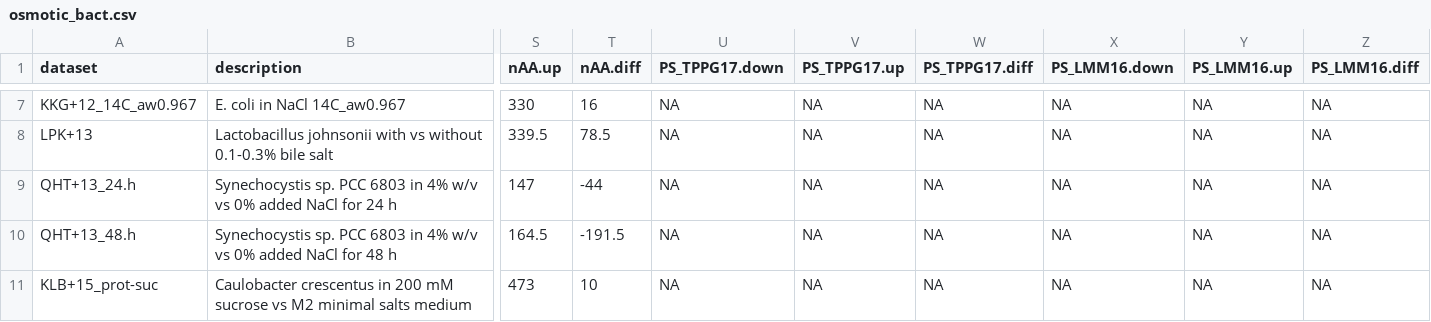
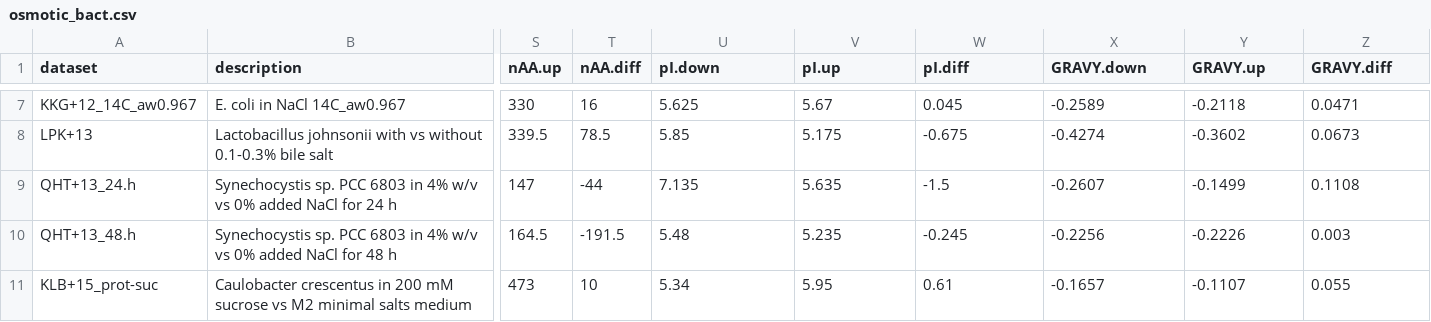
Before and after one commit to jedick/canprot, a CSV file: inst/extdata/vignette_output/osmotic_bact.csv, drawn as a sheet; only a part is shown, gaps mark what is left out; the diff covers the shown part only; the diff names each change by its address in the sheet, - before the commit and + after, or states it on an @@ line.

Commit message:
Add xsummary3() to tabulate pI and GRAVY in osmotic_ vignettes

```diff
--- a/inst/extdata/vignette_output/osmotic_bact.csv
+++ b/inst/extdata/vignette_output/osmotic_bact.csv
-U1: PS_TPPG17.down
+U1: pI.down
-V1: PS_TPPG17.up
+V1: pI.up
-W1: PS_TPPG17.diff
+W1: pI.diff
-X1: PS_LMM16.down
+X1: GRAVY.down
-Y1: PS_LMM16.up
+Y1: GRAVY.up
-Z1: PS_LMM16.diff
+Z1: GRAVY.diff
-U7 (pI.down): NA
+U7 (pI.down): 5.625
-V7 (pI.up): NA
+V7 (pI.up): 5.67
-W7 (pI.diff): NA
+W7 (pI.diff): 0.045
-X7 (GRAVY.down): NA
+X7 (GRAVY.down): -0.2589
-Y7 (GRAVY.up): NA
+Y7 (GRAVY.up): -0.2118
-Z7 (GRAVY.diff): NA
+Z7 (GRAVY.diff): 0.0471
-U8 (pI.down): NA
+U8 (pI.down): 5.85
-V8 (pI.up): NA
+V8 (pI.up): 5.175
-W8 (pI.diff): NA
+W8 (pI.diff): -0.675
-X8 (GRAVY.down): NA
+X8 (GRAVY.down): -0.4274
-Y8 (GRAVY.up): NA
+Y8 (GRAVY.up): -0.3602
-Z8 (GRAVY.diff): NA
+Z8 (GRAVY.diff): 0.0673
-U9 (pI.down): NA
+U9 (pI.down): 7.135
-V9 (pI.up): NA
+V9 (pI.up): 5.635
-W9 (pI.diff): NA
+W9 (pI.diff): -1.5
-X9 (GRAVY.down): NA
+X9 (GRAVY.down): -0.2607
-Y9 (GRAVY.up): NA
+Y9 (GRAVY.up): -0.1499
-Z9 (GRAVY.diff): NA
+Z9 (GRAVY.diff): 0.1108
-U10 (pI.down): NA
+U10 (pI.down): 5.48
-V10 (pI.up): NA
+V10 (pI.up): 5.235
-W10 (pI.diff): NA
+W10 (pI.diff): -0.245
-X10 (GRAVY.down): NA
+X10 (GRAVY.down): -0.2256
-Y10 (GRAVY.up): NA
+Y10 (GRAVY.up): -0.2226
-Z10 (GRAVY.diff): NA
+Z10 (GRAVY.diff): 0.003
-U11 (pI.down): NA
+U11 (pI.down): 5.34
-V11 (pI.up): NA
+V11 (pI.up): 5.95
-W11 (pI.diff): NA
+W11 (pI.diff): 0.61
-X11 (GRAVY.down): NA
+X11 (GRAVY.down): -0.1657
-Y11 (GRAVY.up): NA
+Y11 (GRAVY.up): -0.1107
-Z11 (GRAVY.diff): NA
+Z11 (GRAVY.diff): 0.055
```
Also changed, not shown: 114 edited cells elsewhere in this file, inst/extdata/vignette_output/osmotic_euk.csv, inst/extdata/vignette_output/osmotic_halo.csv, 6 other files.
